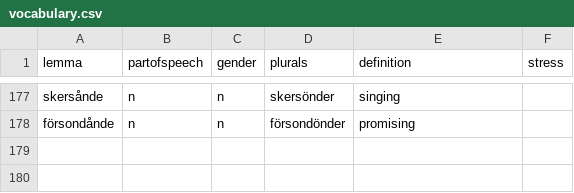
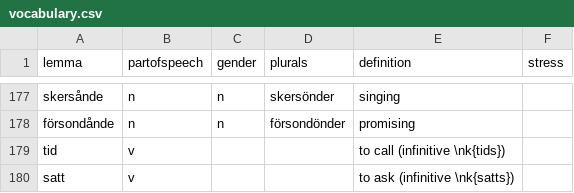
Before and after one commit to roelchristian/niklorsk, a CSV file: vocabulary/vocabulary.csv, drawn as a sheet; only a part is shown, gaps mark what is left out.

Commit message:
Add tid and satt verbs with infinitive examples

```diff
--- a/vocabulary/vocabulary.csv
+++ b/vocabulary/vocabulary.csv
@@ -178 +178,3 @@ skersånde;n;n;skersönder;singing;
 försondånde;n;n;försondönder;promising;
+tid;v;;;to call (infinitive \nk{tids});
+satt;v;;;to ask (infinitive \nk{satts});
```
Also changed, not shown: 1 other file.
